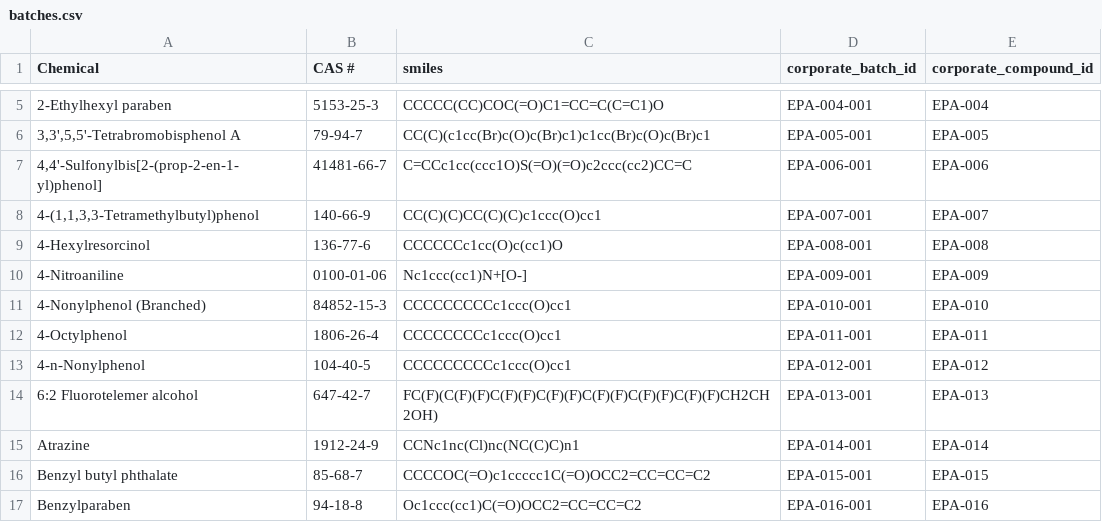
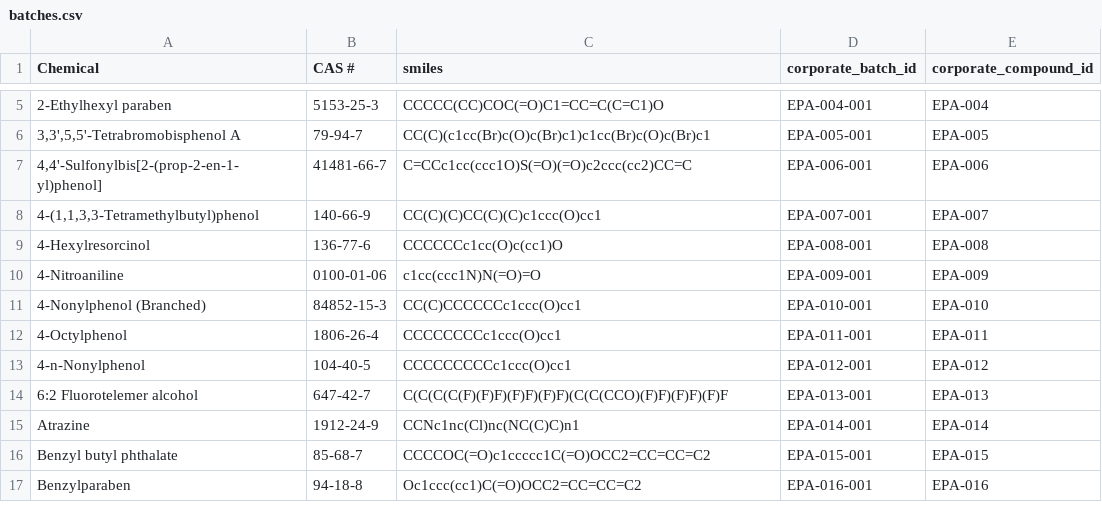
Before and after one commit to datagrok-ai/mol-track, a CSV file: demo-data/black/batches.csv, drawn as a sheet; only a part is shown, gaps mark what is left out; the diff names each change by its address in the sheet, - before the commit and + after, or states it on an @@ line.

Commit message:
MolTrack: fixed 4-Nonylphenol (Branched) in black/batches.csv

```diff
--- a/demo-data/black/batches.csv
+++ b/demo-data/black/batches.csv
-C10 (smiles): Nc1ccc(cc1)N+[O-]
+C10 (smiles): c1cc(ccc1N)N(=O)=O
-C11 (smiles): CCCCCCCCCc1ccc(O)cc1
+C11 (smiles): CC(C)CCCCCCc1ccc(O)cc1
-C14 (smiles): FC(F)(C(F)(F)C(F)(F)C(F)(F)C(F)(F)C(F)(F)C(F)(F)CH2CH2OH)
+C14 (smiles): C(C(C(C(F)(F)F)(F)F)(F)F)(C(C(CCO)(F)F)(F)F)(F)F
```
